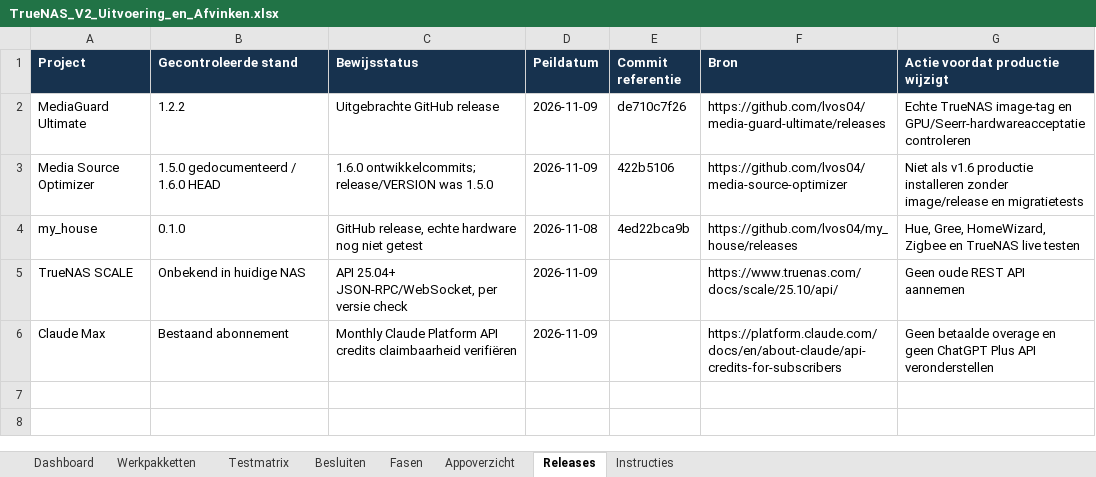
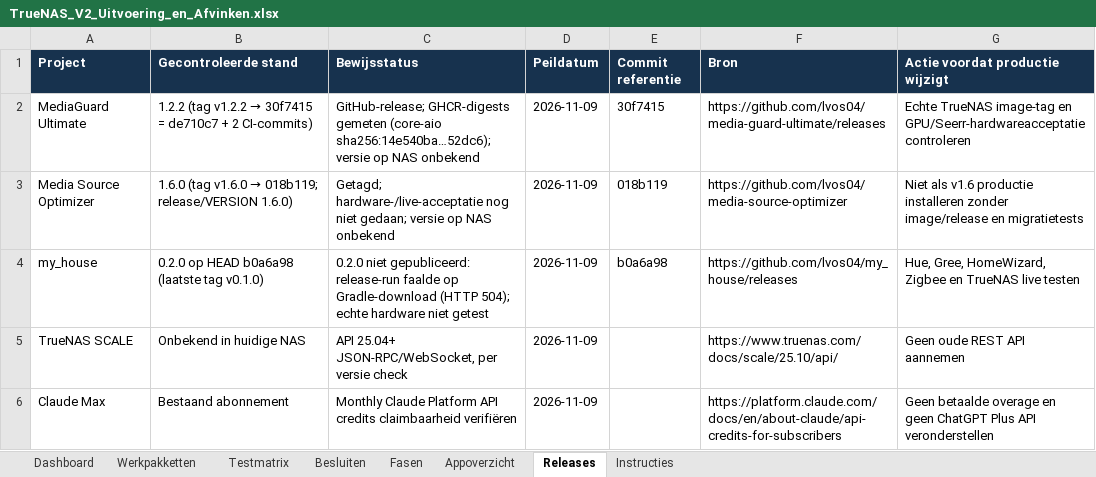
Before and after one commit to lvos04/ai-server-manager, an Excel workbook: docs/platform-v2/08_EXCEL/TrueNAS_V2_Uitvoering_en_Afvinken.xlsx, sheet Releases, drawn as a sheet; values as stored, in another font and other column widths than the file's, no borders; the diff names each change by its address in the sheet, - before the commit and + after, or states it on an @@ line.

```diff
--- a/docs/platform-v2/08_EXCEL/TrueNAS_V2_Uitvoering_en_Afvinken.xlsx (sheet Releases)
+++ b/docs/platform-v2/08_EXCEL/TrueNAS_V2_Uitvoering_en_Afvinken.xlsx (sheet Releases)
@@ B2 (Gecontroleerde stand): 1.2.2 → 1.2.2 (tag v1.2.2 → 30f7415 = de710c7 + 2 CI-commits) @@
-C2 (Bewijsstatus): Uitgebrachte GitHub release
+C2 (Bewijsstatus): GitHub-release; GHCR-digests gemeten (core-aio sha256:14e540ba…52dc6); versie op NAS onbekend
-E2 (Commit referentie): de710c7f26
+E2 (Commit referentie): 30f7415
@@ B3 (Gecontroleerde stand): 1.5.0 gedocumenteerd / 1.6.0 HEAD → 1.6.0 (tag v1.6.0 → 018b119; release/VERSION 1.6.0) @@
-C3 (Bewijsstatus): 1.6.0 ontwikkelcommits; release/VERSION was 1.5.0
+C3 (Bewijsstatus): Getagd; hardware-/live-acceptatie nog niet gedaan; versie op NAS onbekend
-E3 (Commit referentie): 422b5106
+E3 (Commit referentie): 018b119
-B4 (Gecontroleerde stand): 0.1.0
+B4 (Gecontroleerde stand): 0.2.0 op HEAD b0a6a98 (laatste tag v0.1.0)
-C4 (Bewijsstatus): GitHub release, echte hardware nog niet getest
+C4 (Bewijsstatus): 0.2.0 niet gepubliceerd: release-run faalde op Gradle-download (HTTP 504); echte hardware niet getest
-D4 (Peildatum): 2026-11-08
+D4 (Peildatum): 2026-11-09
-E4 (Commit referentie): 4ed22bca9b
+E4 (Commit referentie): b0a6a98
```
Also changed, not shown: sheet Werkpakketten, sheet Testmatrix, sheet Besluiten, sheet Fasen, sheet Instructies, 2 other files.
